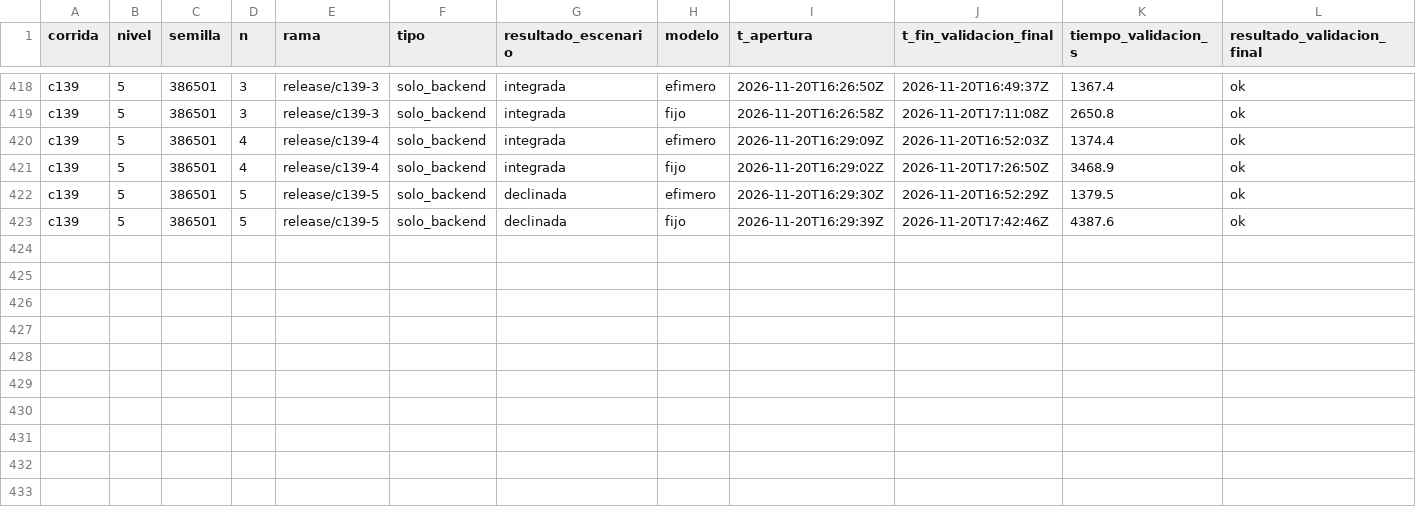
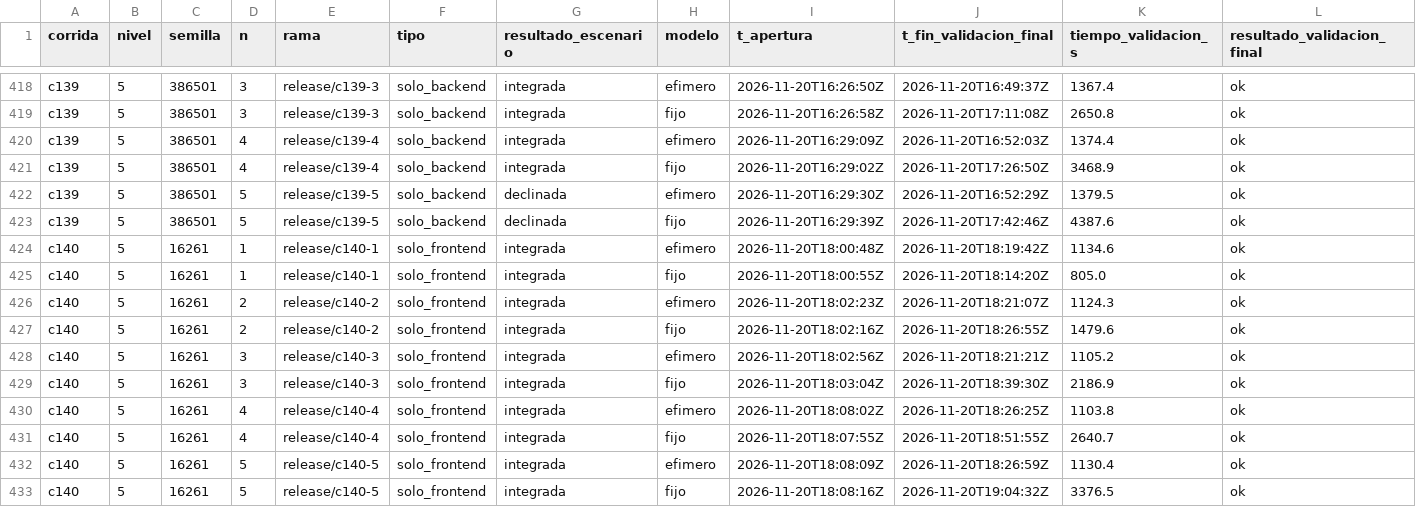
Before and after one commit to tesis-entornos/tesis-generador, a CSV file: datos/versiones.csv, drawn as a sheet; only a part is shown, gaps mark what is left out; rows hold the shown columns only; the diff names each change by its address in the sheet, - before the commit and + after, or states it on an @@ line.

```diff
--- a/datos/versiones.csv
+++ b/datos/versiones.csv
+row 424: c140 | 5 | 16261 | 1 | release/c140-1 | solo_frontend | integrada | efimero | 2026-11-20T18:00:48Z | 2026-11-20T18:19:42Z | 1134.6 | ok
+row 425: c140 | 5 | 16261 | 1 | release/c140-1 | solo_frontend | integrada | fijo | 2026-11-20T18:00:55Z | 2026-11-20T18:14:20Z | 805.0 | ok
+row 426: c140 | 5 | 16261 | 2 | release/c140-2 | solo_frontend | integrada | efimero | 2026-11-20T18:02:23Z | 2026-11-20T18:21:07Z | 1124.3 | ok
+row 427: c140 | 5 | 16261 | 2 | release/c140-2 | solo_frontend | integrada | fijo | 2026-11-20T18:02:16Z | 2026-11-20T18:26:55Z | 1479.6 | ok
+row 428: c140 | 5 | 16261 | 3 | release/c140-3 | solo_frontend | integrada | efimero | 2026-11-20T18:02:56Z | 2026-11-20T18:21:21Z | 1105.2 | ok
+row 429: c140 | 5 | 16261 | 3 | release/c140-3 | solo_frontend | integrada | fijo | 2026-11-20T18:03:04Z | 2026-11-20T18:39:30Z | 2186.9 | ok
+row 430: c140 | 5 | 16261 | 4 | release/c140-4 | solo_frontend | integrada | efimero | 2026-11-20T18:08:02Z | 2026-11-20T18:26:25Z | 1103.8 | ok
+row 431: c140 | 5 | 16261 | 4 | release/c140-4 | solo_frontend | integrada | fijo | 2026-11-20T18:07:55Z | 2026-11-20T18:51:55Z | 2640.7 | ok
+row 432: c140 | 5 | 16261 | 5 | release/c140-5 | solo_frontend | integrada | efimero | 2026-11-20T18:08:09Z | 2026-11-20T18:26:59Z | 1130.4 | ok
+row 433: c140 | 5 | 16261 | 5 | release/c140-5 | solo_frontend | integrada | fijo | 2026-11-20T18:08:16Z | 2026-11-20T19:04:32Z | 3376.5 | ok
```
Also changed, not shown: datos/corridas.csv, 7 other files.
